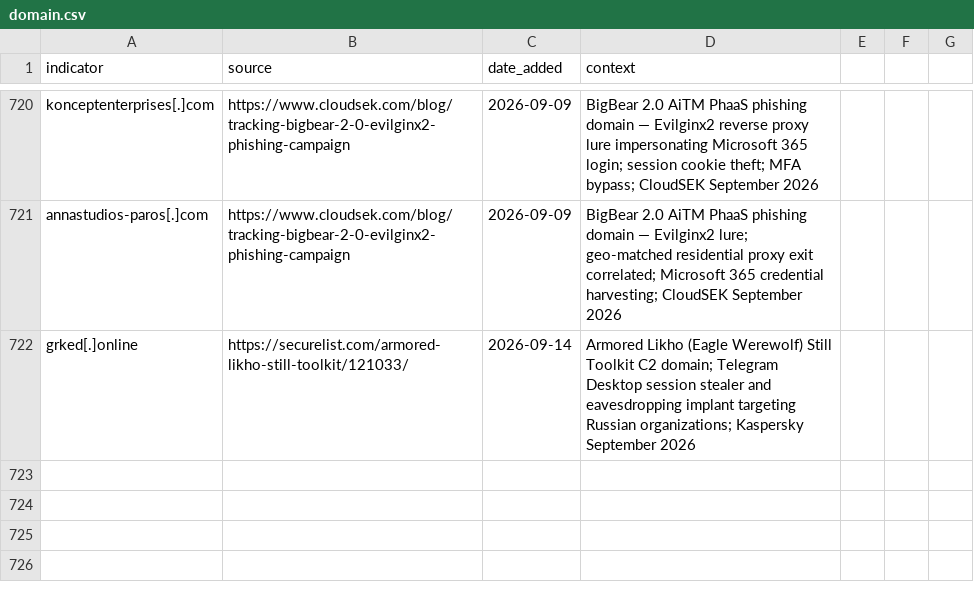
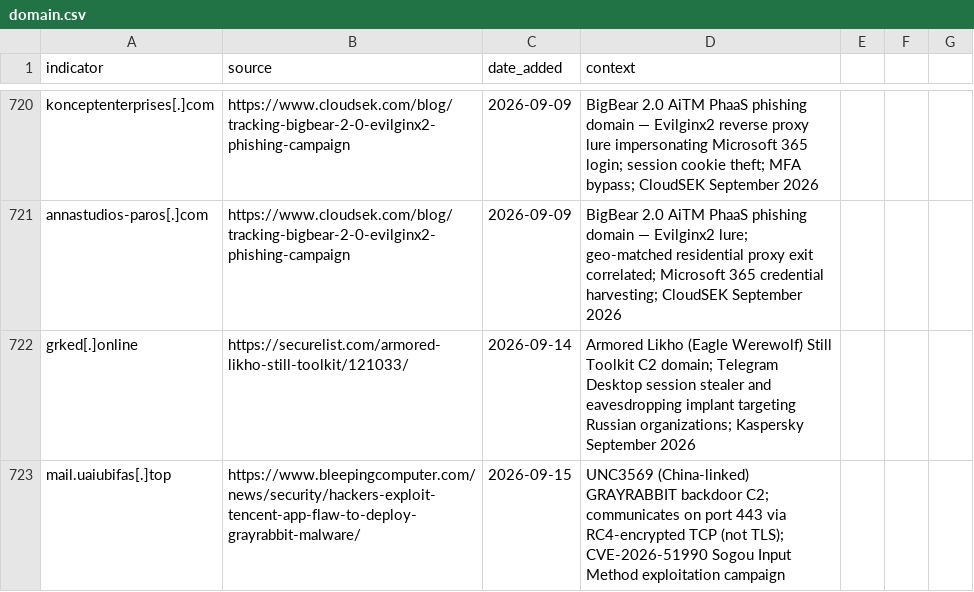
Before and after one commit to C-E-S-3/detection-engineering, a CSV file: iocs/domain.csv, drawn as a sheet; only a part is shown, gaps mark what is left out.

```diff
--- a/iocs/domain.csv
+++ b/iocs/domain.csv
@@ -722 +722,2 @@ annastudios-paros[.]com,https://www.cloudsek.com/blog/tracking-bigbear-2-0-evilg
 grked[.]online,https://securelist.com/armored-likho-still-toolkit/121033/,2026-09-14,Armored Likho (Eagle Werewolf) Still Toolkit C2 domain; Telegram Desktop session stealer and eavesdropping implant targeting Russian organizations; Kaspersky September 2026
+mail.uaiubifas[.]top,https://www.bleepingcomputer.com/news/security/hackers-exploit-tencent-app-flaw-to-deploy-grayrabbit-malware/,2026-09-15,UNC3569 (China-linked) GRAYRABBIT backdoor C2; communicates on port 443 via RC4-encrypted TCP (not TLS); CVE-2026-51990 Sogou Input Method exploitation campaign
```
Also changed, not shown: 6 other files.
